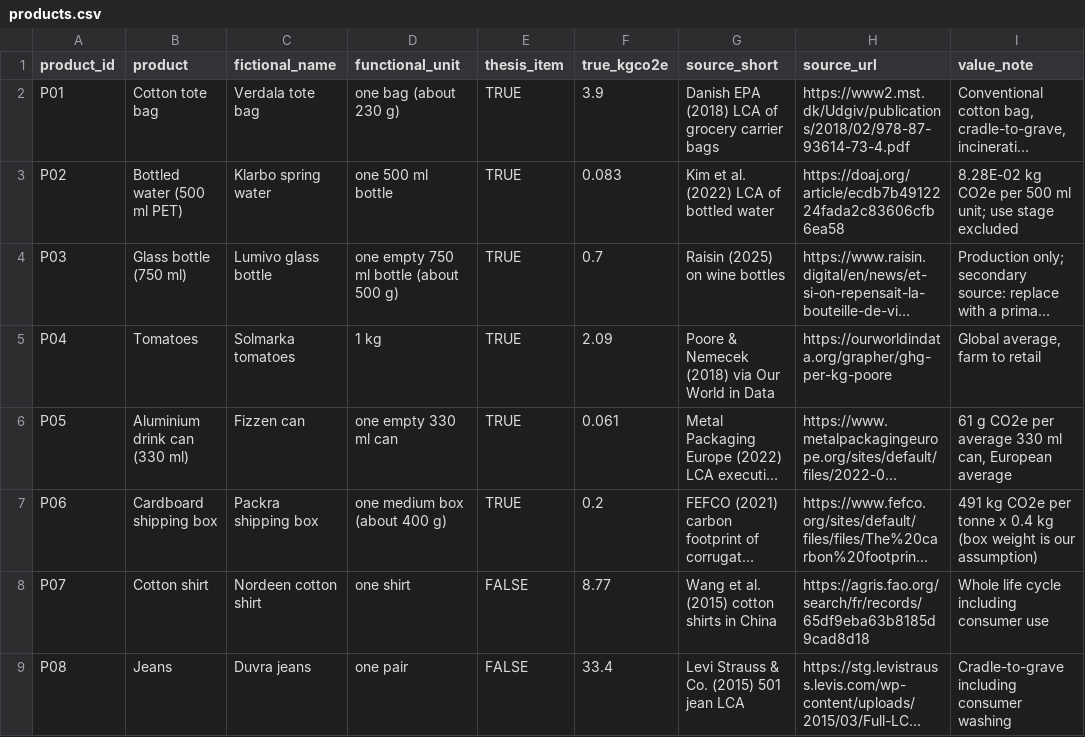
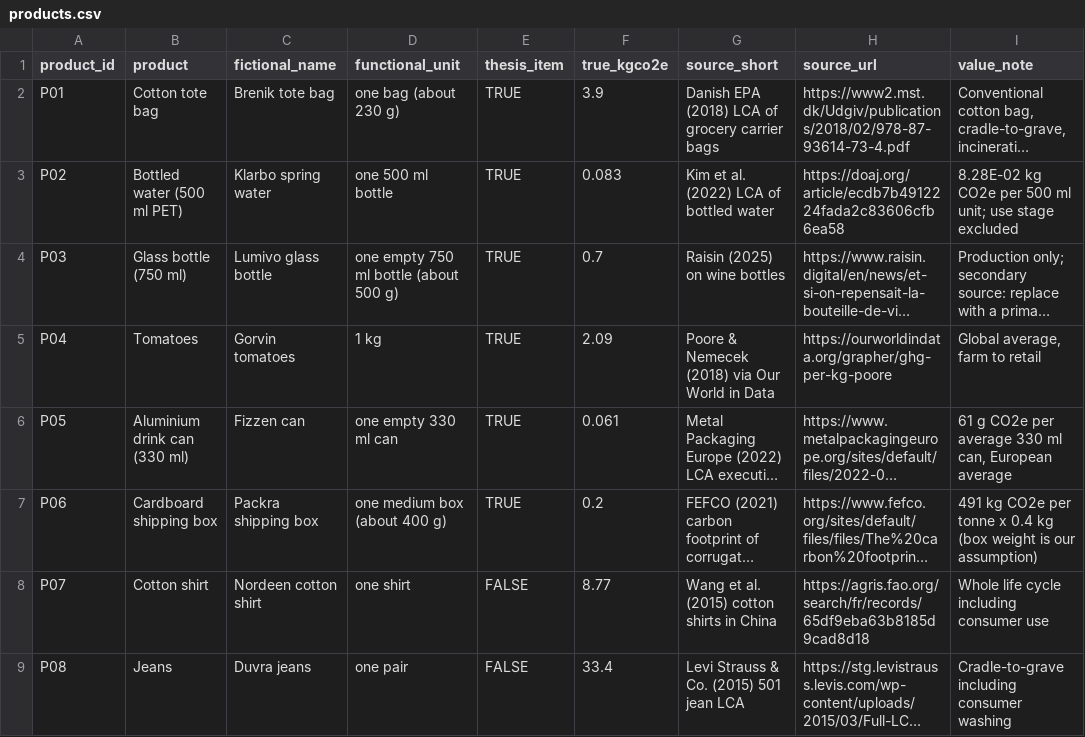
Before and after one commit to Fatemeh-Roshaniasl/green-trust-ai, a CSV file: data/products.csv, drawn as a sheet; only a part is shown; long unchanged cells end in …; the diff names each change by its address in the sheet, - before the commit and + after, or states it on an @@ line.

```diff
--- a/data/products.csv
+++ b/data/products.csv
-C2 (fictional_name): Verdala tote bag
+C2 (fictional_name): Brenik tote bag
-C5 (fictional_name): Solmarka tomatoes
+C5 (fictional_name): Gorvin tomatoes
```
Also changed, not shown: data/products_sources.csv, output/messages.csv, 2 other files.
